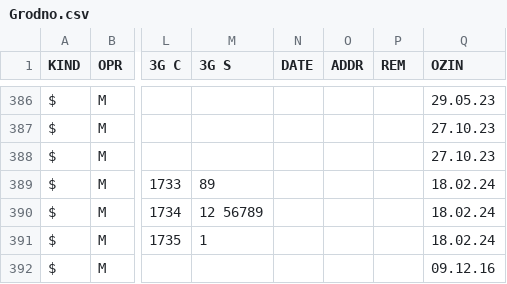
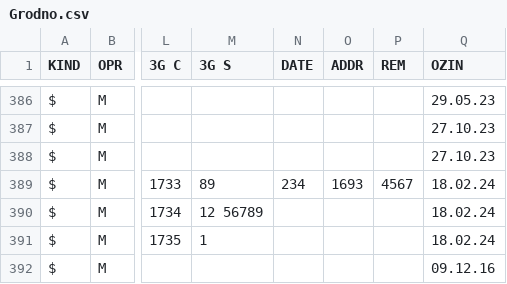
Before and after one commit to BYCellDatabase/csv, a CSV file: MTS/Grodno.csv, drawn as a sheet; only a part is shown, gaps mark what is left out; the diff names each change by its address in the sheet, - before the commit and + after, or states it on an @@ line.

Commit message:
1 files | M MTS/Grodno.csv

```diff
--- a/MTS/Grodno.csv
+++ b/MTS/Grodno.csv
-N389 (DATE): (empty)
+N389 (DATE): 234
-O389 (ADDR): (empty)
+O389 (ADDR): 1693
-P389 (REM): (empty)
+P389 (REM): 4567
```
